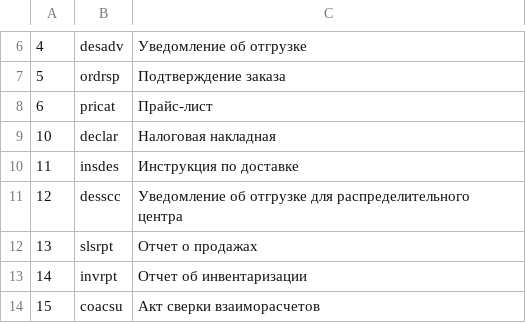
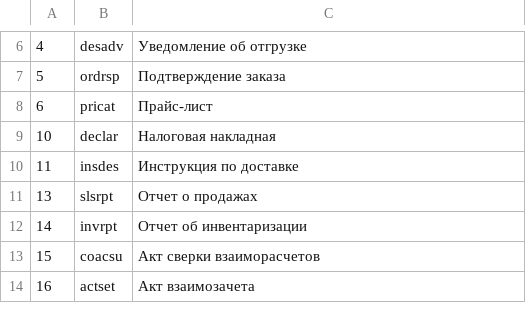
Before and after one commit to EDI-N/Icona, a CSV file: source/integration_2_0/API/for_csv/xdoctype_p.csv, drawn as a sheet; only a part is shown, gaps mark what is left out; the shorter side is filled out with more unchanged rows; the diff covers the shown part only; the diff names each change by its address in the sheet, - before the commit and + after, or states it on an @@ line.

```diff
--- a/source/integration_2_0/API/for_csv/xdoctype_p.csv
+++ b/source/integration_2_0/API/for_csv/xdoctype_p.csv
-row 11: 12 | desscc | Уведомление об отгрузке для распределительного центра
```
Also changed, not shown: 21 removed rows elsewhere in this file, source/integration_2_0/API/for_csv/xdocstatus_p.csv, 4 other files.
